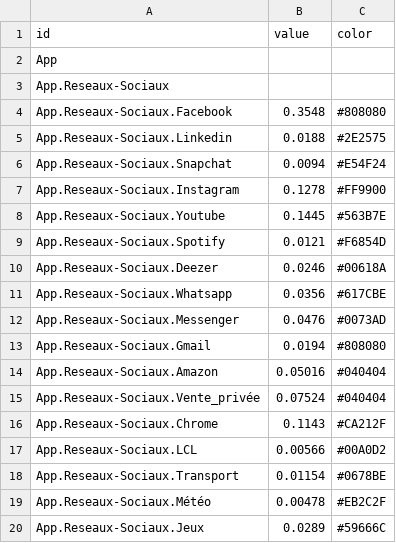
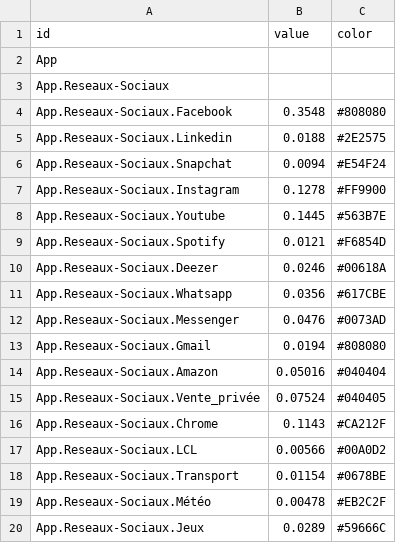
Before and after one commit to Aemiyh/Consommation-de-donnees-reseaux-sociaux, a CSV file: conso_data.csv, drawn as a sheet.

Commit message:
modif data conso1

```diff
--- a/conso_data.csv
+++ b/conso_data.csv
@@ -14,3 +14,3 @@ App.Reseaux-Sociaux.Gmail,0.0194,#808080
 App.Reseaux-Sociaux.Amazon,0.05016,#040404
-App.Reseaux-Sociaux.Vente_privée,0.07524,#040404
+App.Reseaux-Sociaux.Vente_privée,0.07524,#040405
 App.Reseaux-Sociaux.Chrome,0.1143,#CA212F
```
